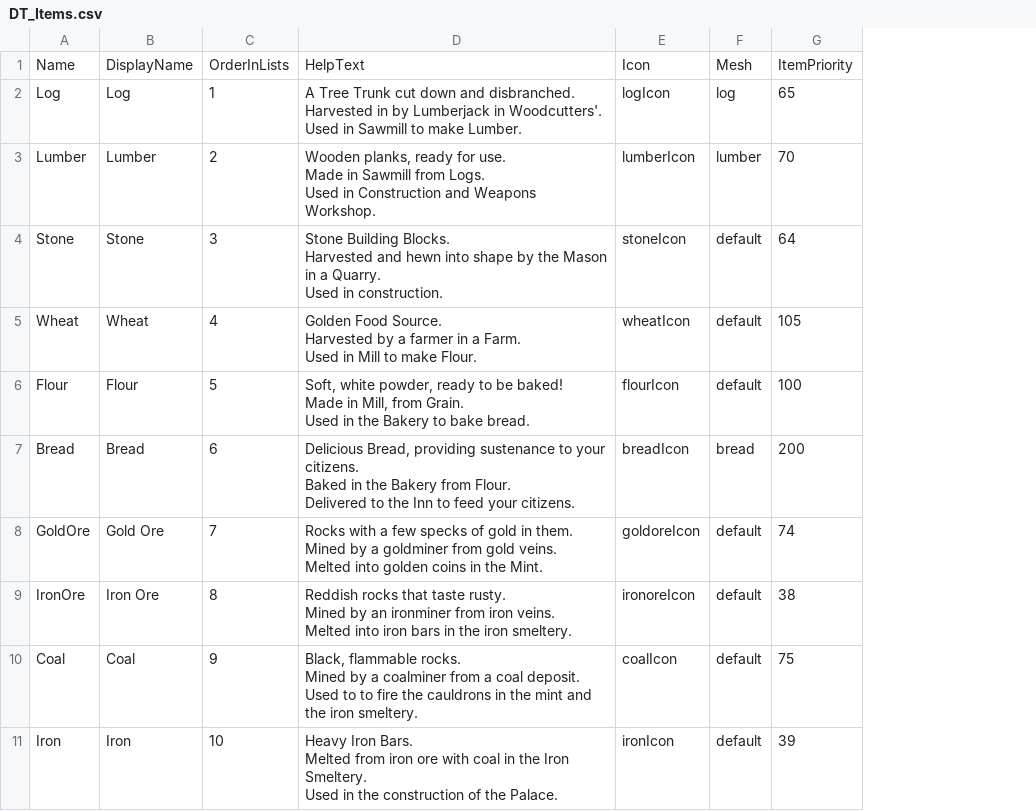
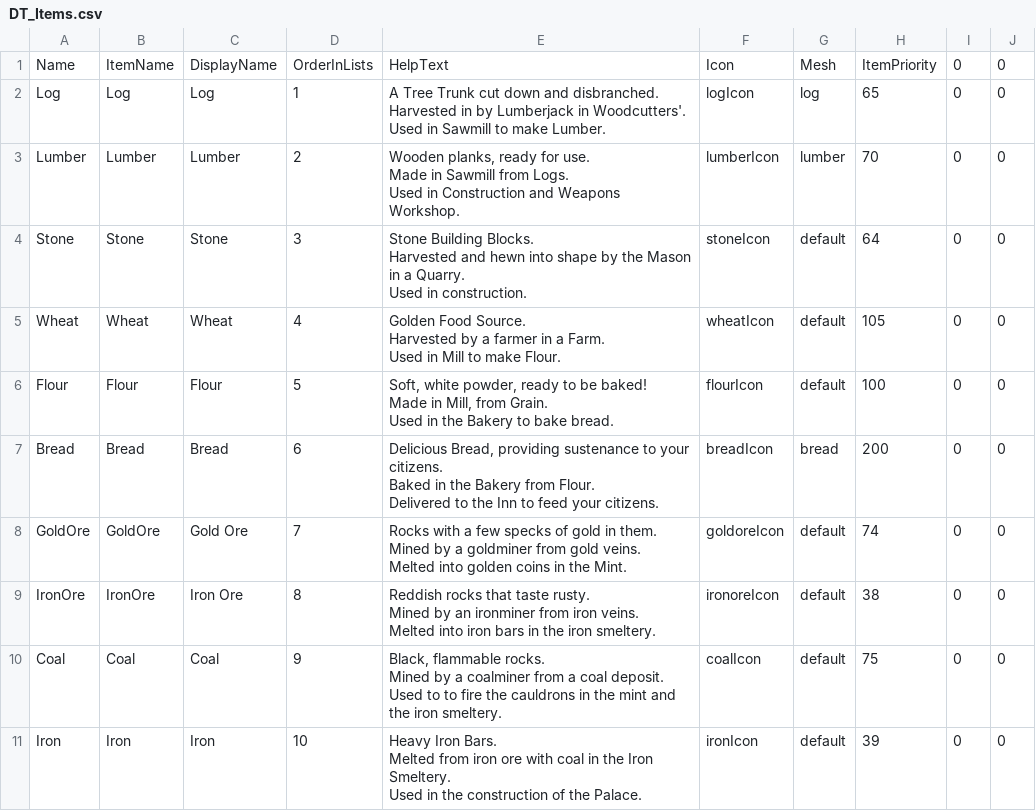
Before and after one commit to Fluxilis/GOAPGame, a CSV file: WarriorsAndSerfs/Content/WnSAssets/Data/Items/DT_Items.csv, drawn as a sheet; only a part is shown; the diff names each change by its address in the sheet, - before the commit and + after, or states it on an @@ line.

Commit message:
- added a Name variable to all DT Structs, which'll be the same as the name used as identifier for the DT Rows. I don't have a direct need for them just yet, but I might need that. I did it because of the Stats Struct, because there, I felt I needed it. Also tested that this doesn't break anything.

```diff
--- a/WarriorsAndSerfs/Content/WnSAssets/Data/Items/DT_Items.csv
+++ b/WarriorsAndSerfs/Content/WnSAssets/Data/Items/DT_Items.csv
+column B, rows 1-11: ItemName | Log | Lumber | Stone | Wheat | Flour | Bread | GoldOre | IronOre | Coal | Iron
+column I, rows 1-11: all 0
+column J, rows 1-11: all 0
```
Also changed, not shown: WarriorsAndSerfs/Content/WnSAssets/Data/Buildings/DT_Buildings.csv, WarriorsAndSerfs/Content/WnSAssets/Data/Harvestables/DT_Harvestables.csv, 16 other files.
